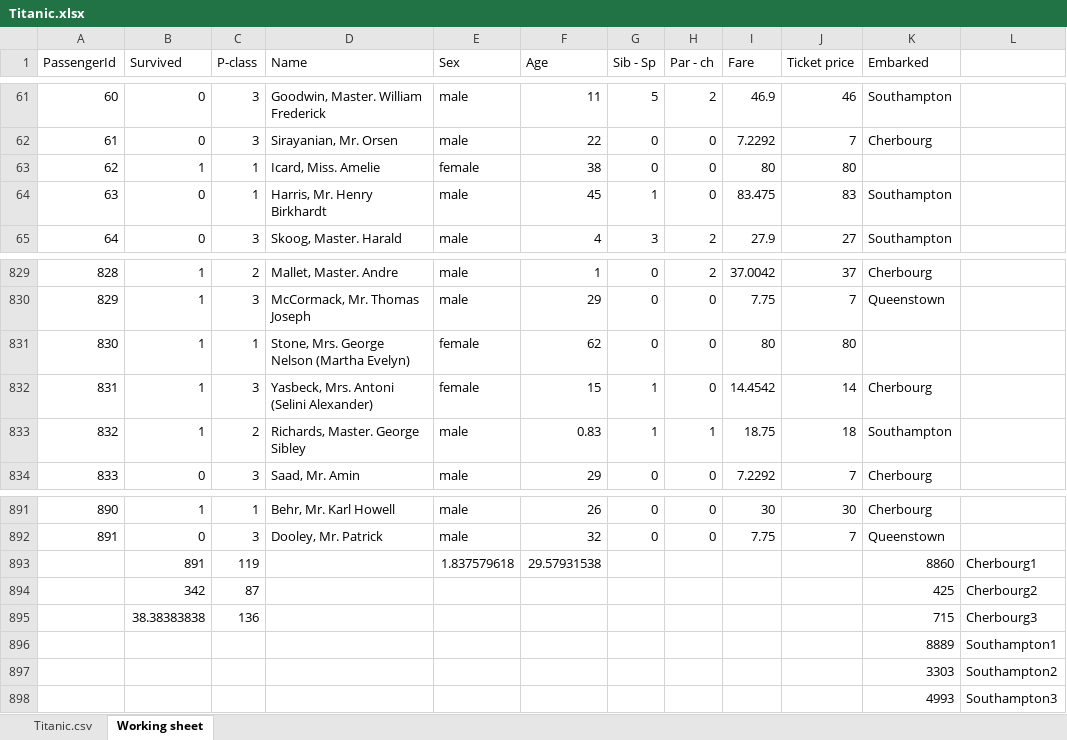
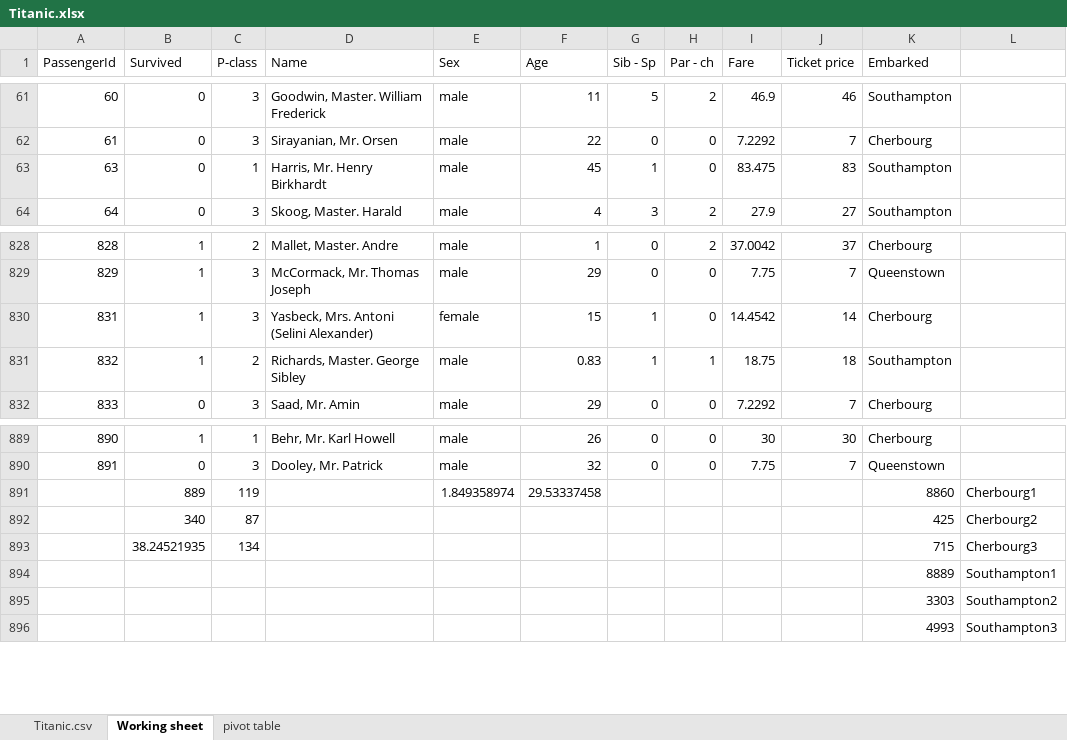
Before and after one commit to 15josh08/Excel-Project, an Excel workbook: Titanic.xlsx, sheet Working sheet, drawn as a sheet; only a part is shown, gaps mark what is left out; values as stored, in another font and other column widths than the file's, no borders; removed rows and columns are numbered as before the commit, all else as after; the diff names each change by its address in the sheet, - before the commit and + after, or states it on an @@ line.

Commit message:
Cleaned some rows with empty cells

```diff
--- a/Titanic.xlsx (sheet Working sheet)
+++ b/Titanic.xlsx (sheet Working sheet)
+sheet tab: pivot table
-row 63: 62 | 1 | 1 | Icard, Miss. Amelie | female | 38 | 0 | 0 | 80 | 80
-row 831: 830 | 1 | 1 | Stone, Mrs. George Nelson (Martha Evelyn) | female | 62 | 0 | 0 | 80 | 80
-B891 (Survived): 891
+B891 (Survived): 889
-E891 (Sex): 1.837579618
+E891 (Sex): 1.849358974
-F891 (Age): 29.57931538
+F891 (Age): 29.53337458
-B892 (Survived): 342
+B892 (Survived): 340
-B893 (Survived): 38.38383838
+B893 (Survived): 38.24521935
-C893 (P-class): 136
+C893 (P-class): 134
```
Also changed, not shown: formulas that keep their value.
